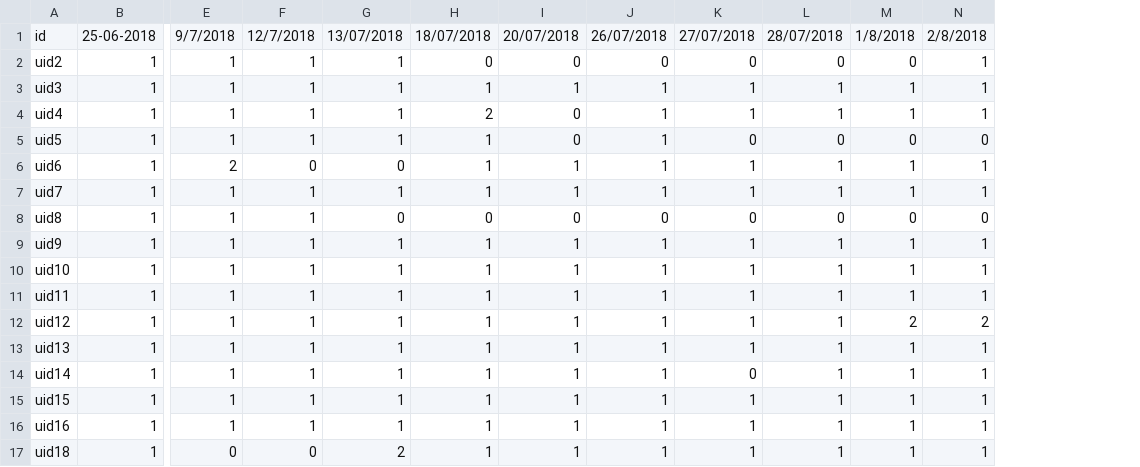
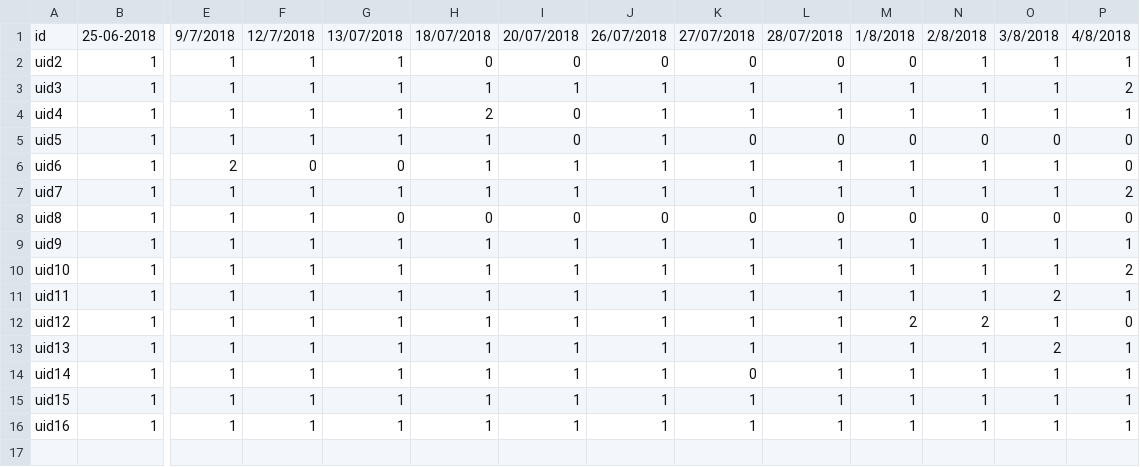
Before and after one commit to husam79/read.github.io, a CSV file: attendance.csv, drawn as a sheet; only a part is shown, gaps mark what is left out; removed rows and columns are numbered as before the commit, all else as after; rows hold the shown columns only; the diff names each change by its address in the sheet, - before the commit and + after, or states it on an @@ line.

Commit message:
no message

```diff
--- a/attendance.csv
+++ b/attendance.csv
+column O, rows 1-16: 3/8/2018 | 1 | 1 | 1 | 0 | 1 | 1 | 0 | 1 | 1 | 2 | 1 | 2 | 1 | 1 | 1
+column P, rows 1-16: 4/8/2018 | 1 | 2 | 1 | 0 | 0 | 2 | 0 | 1 | 2 | 1 | 0 | 1 | 1 | 1 | 1
-row 17: uid18 | 1 | 0 | 0 | 2 | 1 | 1 | 1 | 1 | 1 | 1 | 1
```
